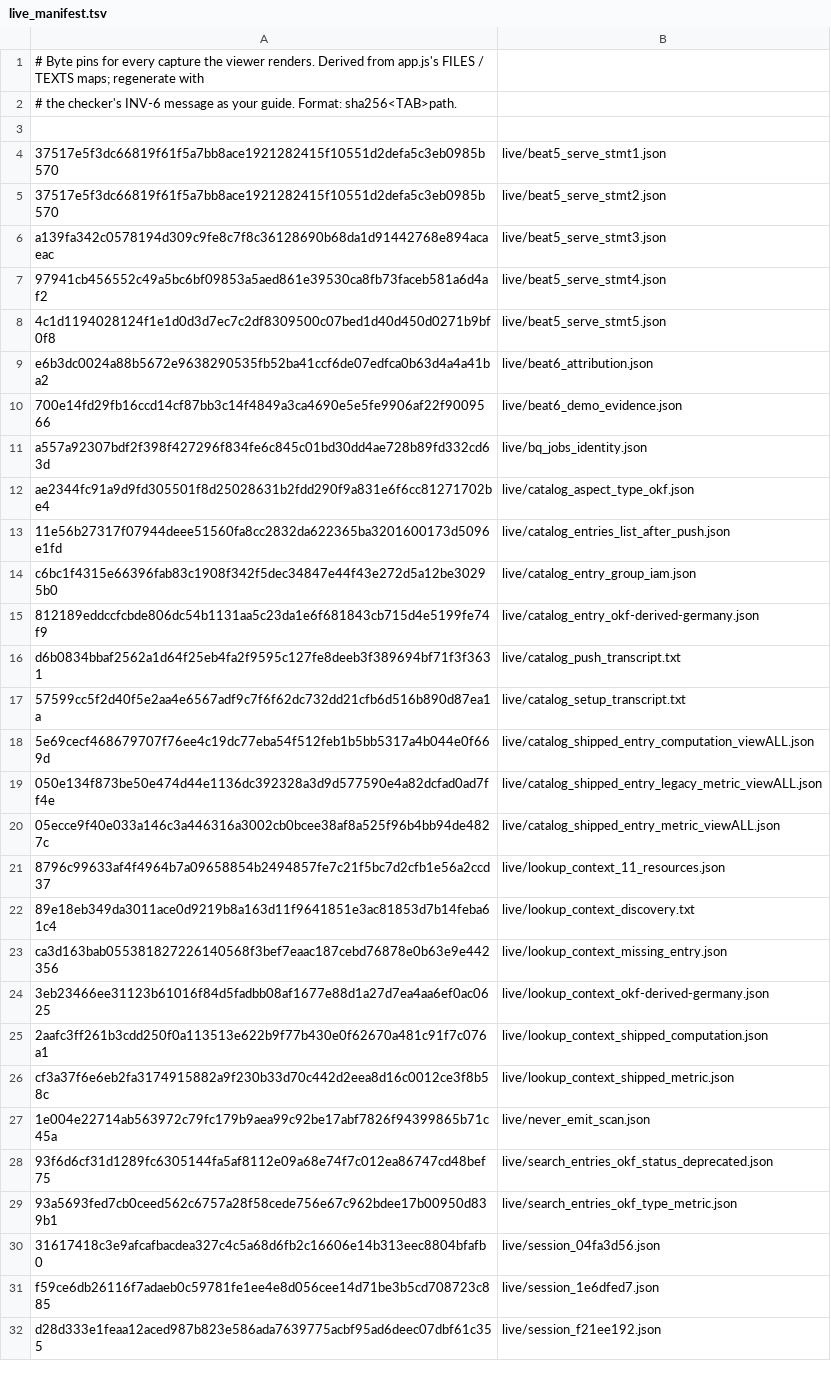
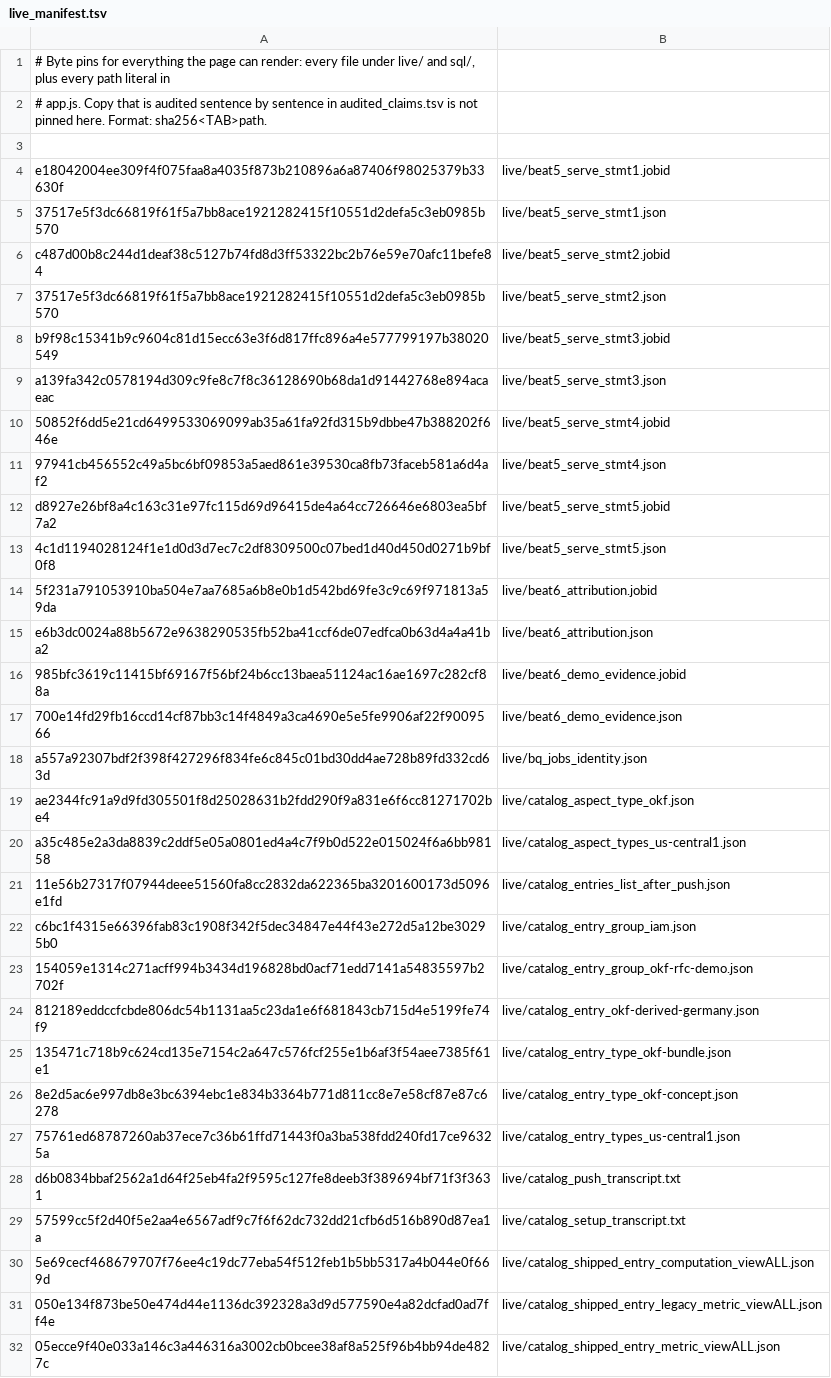
Before and after one commit to caohy1988/caohy1988.github.io, a TSV file: rfc/full-demo/tools/live_manifest.tsv, drawn as a sheet; only a part is shown; the shorter side is filled out with more unchanged rows; the diff covers the shown part only.

```diff
--- a/rfc/full-demo/tools/live_manifest.tsv
+++ b/rfc/full-demo/tools/live_manifest.tsv
@@ -1,10 +1,17 @@
-# Byte pins for every capture the viewer renders. Derived from app.js's FILES / TEXTS maps; regenerate with
-# the checker's INV-6 message as your guide. Format: sha256<TAB>path.
+# Byte pins for everything the page can render: every file under live/ and sql/, plus every path literal in
+# app.js. Copy that is audited sentence by sentence in audited_claims.tsv is not pinned here. Format: sha256<TAB>path.
 
+e18042004ee309f4f075faa8a4035f873b210896a6a87406f98025379b33630f	live/beat5_serve_stmt1.jobid
 37517e5f3dc66819f61f5a7bb8ace1921282415f10551d2defa5c3eb0985b570	live/beat5_serve_stmt1.json
+c487d00b8c244d1deaf38c5127b74fd8d3ff53322bc2b76e59e70afc11befe84	live/beat5_serve_stmt2.jobid
 37517e5f3dc66819f61f5a7bb8ace1921282415f10551d2defa5c3eb0985b570	live/beat5_serve_stmt2.json
+b9f98c15341b9c9604c81d15ecc63e3f6d817ffc896a4e577799197b38020549	live/beat5_serve_stmt3.jobid
 a139fa342c0578194d309c9fe8c7f8c36128690b68da1d91442768e894acaeac	live/beat5_serve_stmt3.json
+50852f6dd5e21cd6499533069099ab35a61fa92fd315b9dbbe47b388202f646e	live/beat5_serve_stmt4.jobid
 97941cb456552c49a5bc6bf09853a5aed861e39530ca8fb73faceb581a6d4af2	live/beat5_serve_stmt4.json
+d8927e26bf8a4c163c31e97fc115d69d96415de4a64cc726646e6803ea5bf7a2	live/beat5_serve_stmt5.jobid
 4c1d1194028124f1e1d0d3d7ec7c2df8309500c07bed1d40d450d0271b9bf0f8	live/beat5_serve_stmt5.json
+5f231a791053910ba504e7aa7685a6b8e0b1d542bd69fe3c9c69f971813a59da	live/beat6_attribution.jobid
 e6b3dc0024a88b5672e9638290535fb52ba41ccf6de07edfca0b63d4a4a41ba2	live/beat6_attribution.json
+985bfc3619c11415bf69167f56bf24b6cc13baea51124ac16ae1697c282cf88a	live/beat6_demo_evidence.jobid
 700e14fd29fb16ccd14cf87bb3c14f4849a3ca4690e5e5fe9906af22f9009566	live/beat6_demo_evidence.json
@@ -12,5 +19,10 @@ a557a92307bdf2f398f427296f834fe6c845c01bd30dd4ae728b89fd332cd63d	live/bq_jobs_id
 ae2344fc91a9d9fd305501f8d25028631b2fdd290f9a831e6f6cc81271702be4	live/catalog_aspect_type_okf.json
+a35c485e2a3da8839c2ddf5e05a0801ed4a4c7f9b0d522e015024f6a6bb98158	live/catalog_aspect_types_us-central1.json
 11e56b27317f07944deee51560fa8cc2832da622365ba3201600173d5096e1fd	live/catalog_entries_list_after_push.json
 c6bc1f4315e66396fab83c1908f342f5dec34847e44f43e272d5a12be30295b0	live/catalog_entry_group_iam.json
+154059e1314c271acff994b3434d196828bd0acf71edd7141a54835597b2702f	live/catalog_entry_group_okf-rfc-demo.json
 812189eddccfcbde806dc54b1131aa5c23da1e6f681843cb715d4e5199fe74f9	live/catalog_entry_okf-derived-germany.json
+135471c718b9c624cd135e7154c2a647c576fcf255e1b6af3f54aee7385f61e1	live/catalog_entry_type_okf-bundle.json
+8e2d5ac6e997db8e3bc6394ebc1e834b3364b771d811cc8e7e58cf87e87c6278	live/catalog_entry_type_okf-concept.json
+75761ed68787260ab37ece7c36b61ffd71443f0a3ba538fdd240fd17ce96325a	live/catalog_entry_types_us-central1.json
 d6b0834bbaf2562a1d64f25eb4fa2f9595c127fe8deeb3f389694bf71f3f3631	live/catalog_push_transcript.txt
```
Also changed, not shown: 16 added rows elsewhere in this file, rfc/full-demo/tools/audited_claims.tsv, 3 other files.
